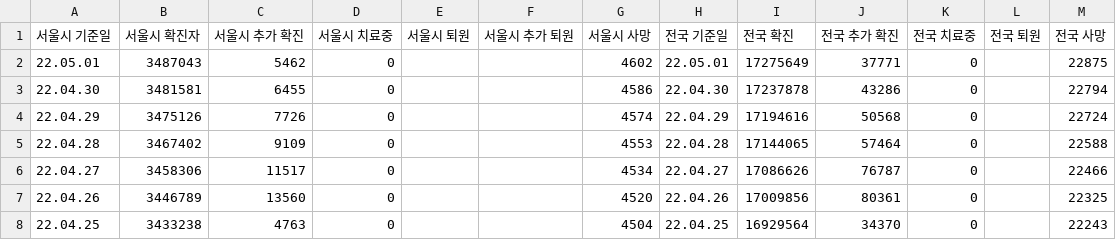
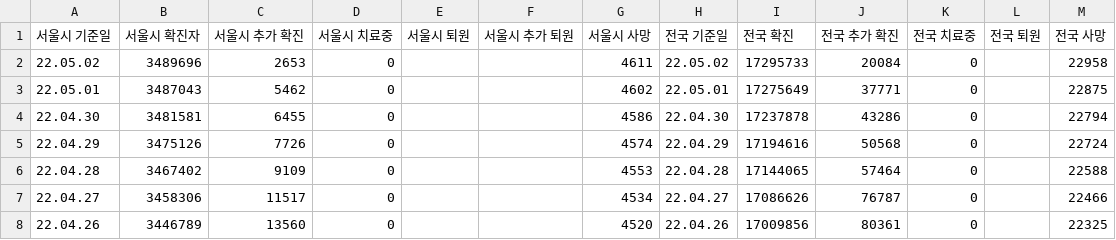
Before and after one commit to cozytk/covid_dashboard, a CSV file: data/trends-extend.csv, drawn as a sheet; only a part is shown; the shorter side is filled out with more unchanged rows.

Commit message:
cicd(csv): latest

```diff
--- a/data/trends-extend.csv
+++ b/data/trends-extend.csv
@@ -1,2 +1,3 @@
 서울시 기준일,서울시 확진자,서울시 추가 확진,서울시 치료중,서울시 퇴원,서울시 추가 퇴원,서울시 사망,전국 기준일,전국 확진,전국 추가 확진,전국 치료중,전국 퇴원,전국 사망
+22.05.02,3489696,2653,0,,,4611,22.05.02,17295733,20084,0,,22958
 22.05.01,3487043,5462,0,,,4602,22.05.01,17275649,37771,0,,22875
```
